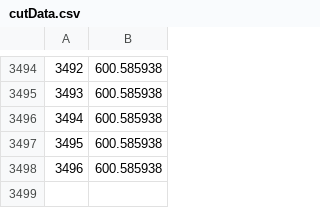
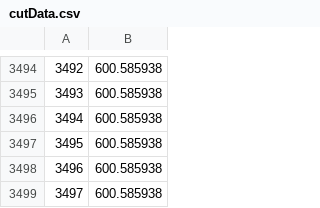
Before and after one commit to srcalo/ubseds-testfire-calibration-tool, a CSV file: cutData.csv, drawn as a sheet; only a part is shown, gaps mark what is left out.

```diff
--- a/cutData.csv
+++ b/cutData.csv
@@ -3498 +3498,2 @@
 3496,600.585938
+3497,600.585938
```
Also changed, not shown: 1 other file.
